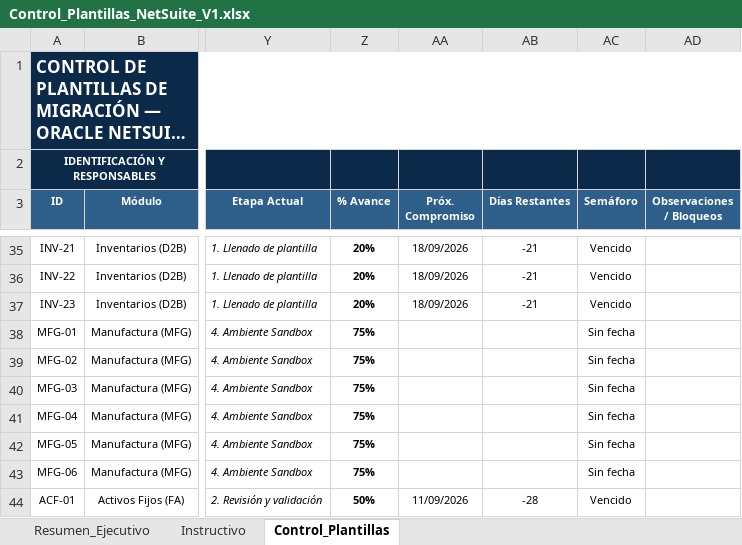
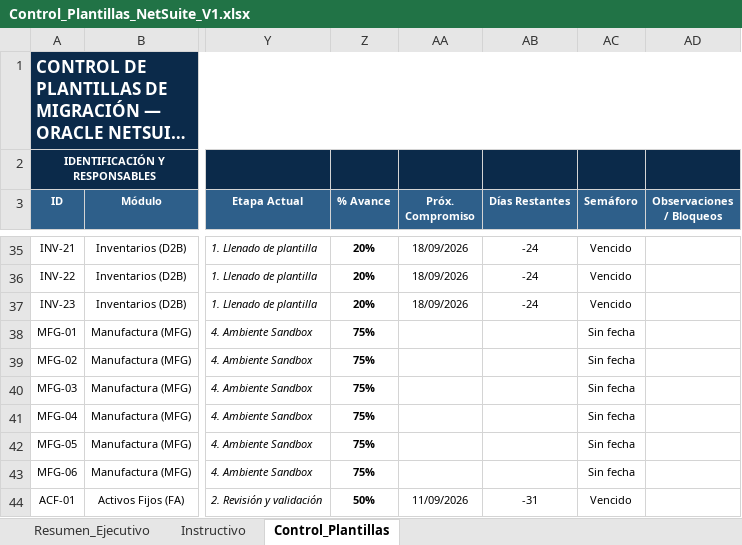
Before and after one commit to cateladino/tablero-plantillas-oracle, an Excel workbook: datos/Control_Plantillas_NetSuite_V1.xlsx, sheet Control_Plantillas, drawn as a sheet; only a part is shown, gaps mark what is left out; long unchanged cells end in …; values as stored, in another font and other column widths than the file's, no borders; charts and pictures and conditional formats not drawn; the diff covers the shown part only; the diff names each change by its address in the sheet, - before the commit and + after, or states it on an @@ line.

```diff
--- a/datos/Control_Plantillas_NetSuite_V1.xlsx (sheet Control_Plantillas)
+++ b/datos/Control_Plantillas_NetSuite_V1.xlsx (sheet Control_Plantillas)
-AB35:AB37 (Días Restantes): -21
+AB35:AB37 (Días Restantes): -24
-AB44 (Días Restantes): -28
+AB44 (Días Restantes): -31
```
Also changed, not shown: 52 edited cells elsewhere in this sheet, sheet Resumen_Ejecutivo, 2 other files.
